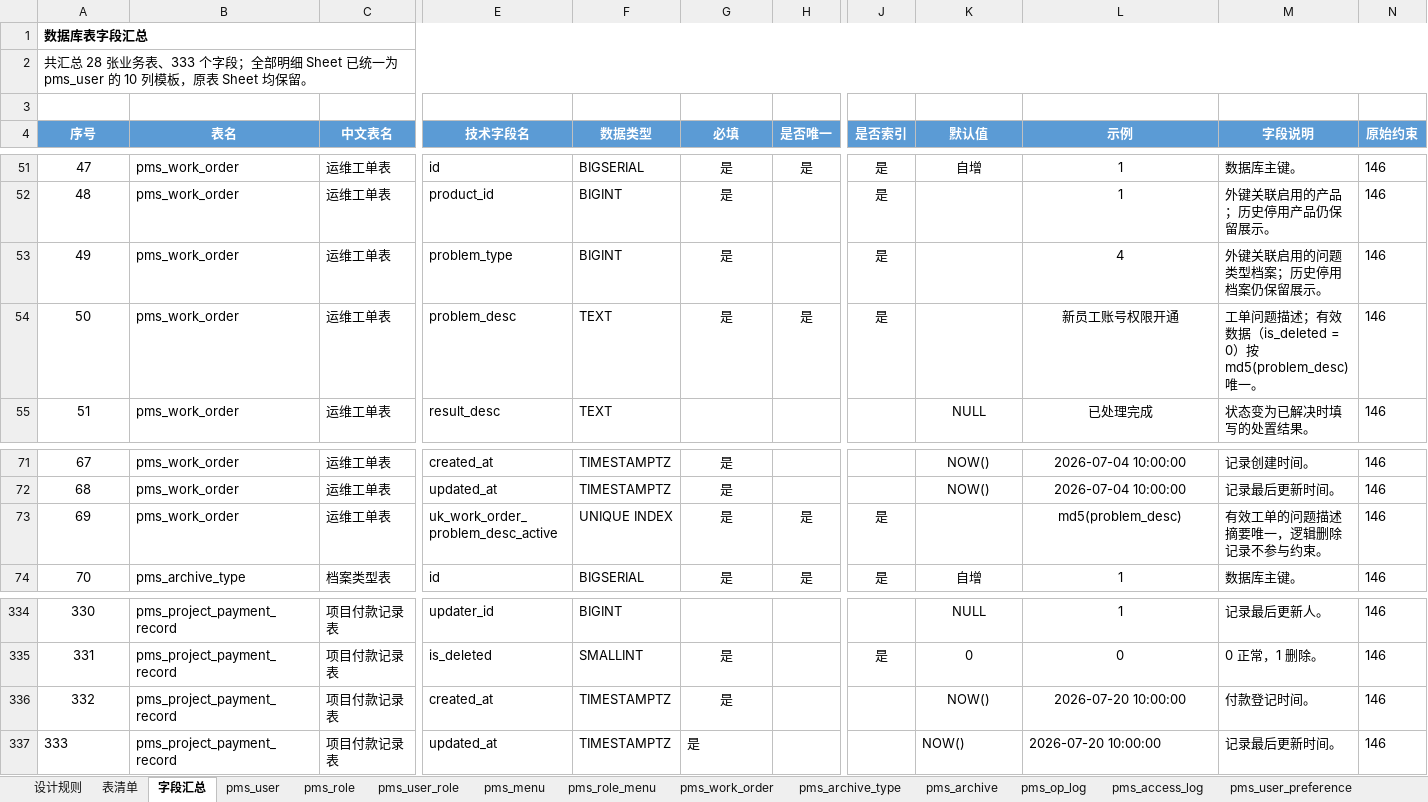
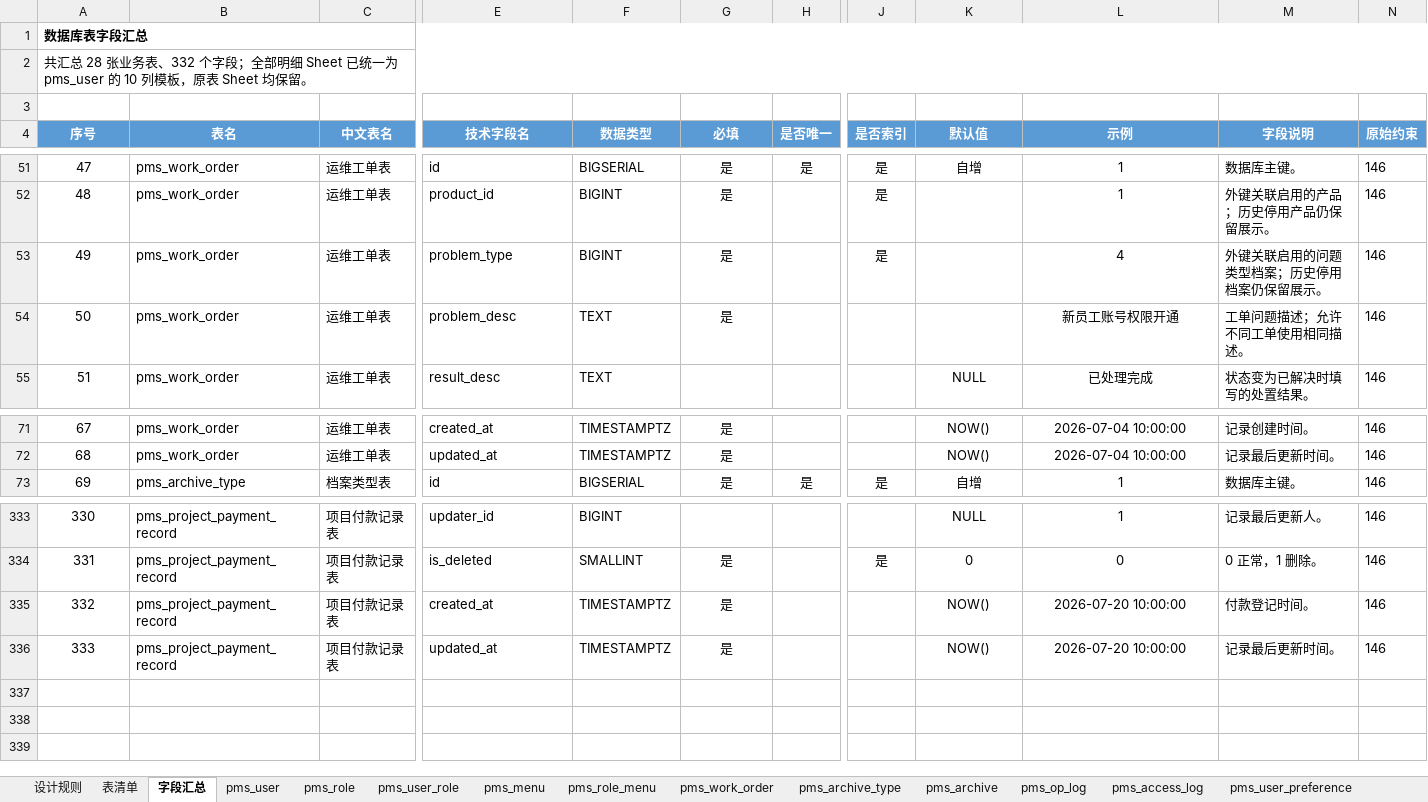
Before and after one commit to dcbhgf520sunxx-spec/PMIS, an Excel workbook: docs/数据库表结构.xlsx, sheet 字段汇总, drawn as a sheet; only a part is shown, gaps mark what is left out; values as stored, in another font and other column widths than the file's, no borders; table styles not drawn; removed rows and columns are numbered as before the commit, all else as after; rows hold the shown columns only; the diff names each change by its address in the sheet, - before the commit and + after, or states it on an @@ line.

```diff
--- a/docs/数据库表结构.xlsx (sheet 字段汇总)
+++ b/docs/数据库表结构.xlsx (sheet 字段汇总)
@@ column A (序号) renumbered between rows 2 and 289 @@
-H54 (是否唯一): 是
+H54 (是否唯一): (empty)
-J54 (是否索引): 是
+J54 (是否索引): (empty)
-M54 (字段说明): 工单问题描述；有效数据（is_deleted = 0）按 md5(problem_desc) 唯一。
+M54 (字段说明): 工单问题描述；允许不同工单使用相同描述。
-row 73: 69 | pms_work_order | 运维工单表 | uk_work_order_problem_desc_active | UNIQUE INDEX | 是 | 是 | 是 |  | md5(problem_desc) | 有效工单的问题描述摘要唯一，逻辑删除记录不参与约束。 | 146
-A336 alignment: left
+A336 alignment: center
-G336 alignment: left
+G336 alignment: center
-K336:L336 alignment: left
+K336:L336 alignment: center
```
Also changed, not shown: sheet pms_work_order, sheet 设计规则, 9 other files.
